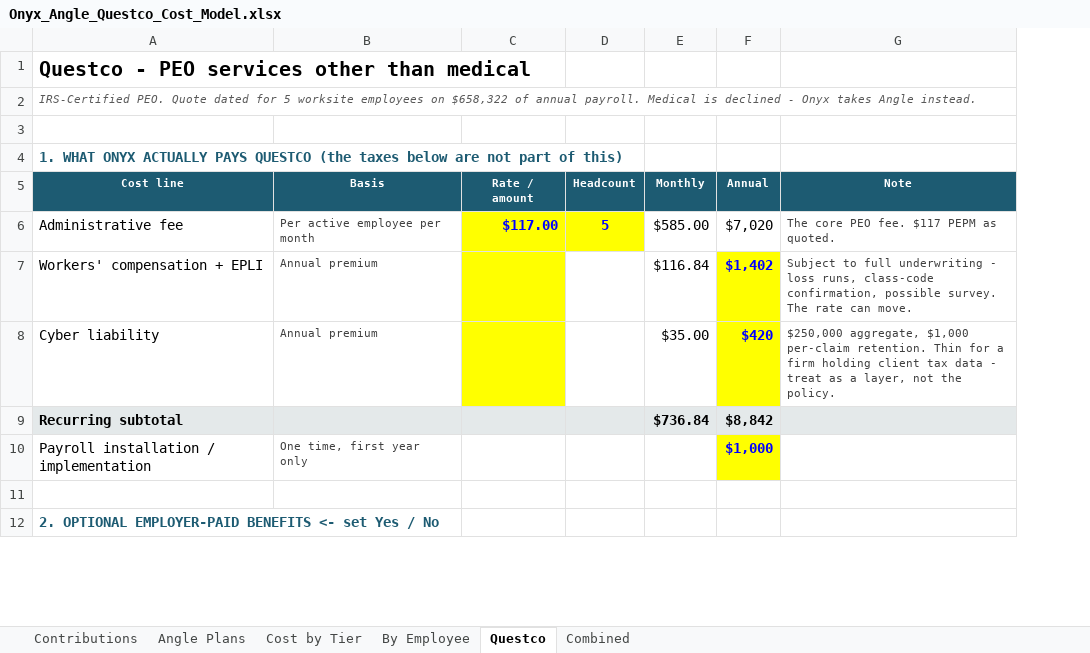
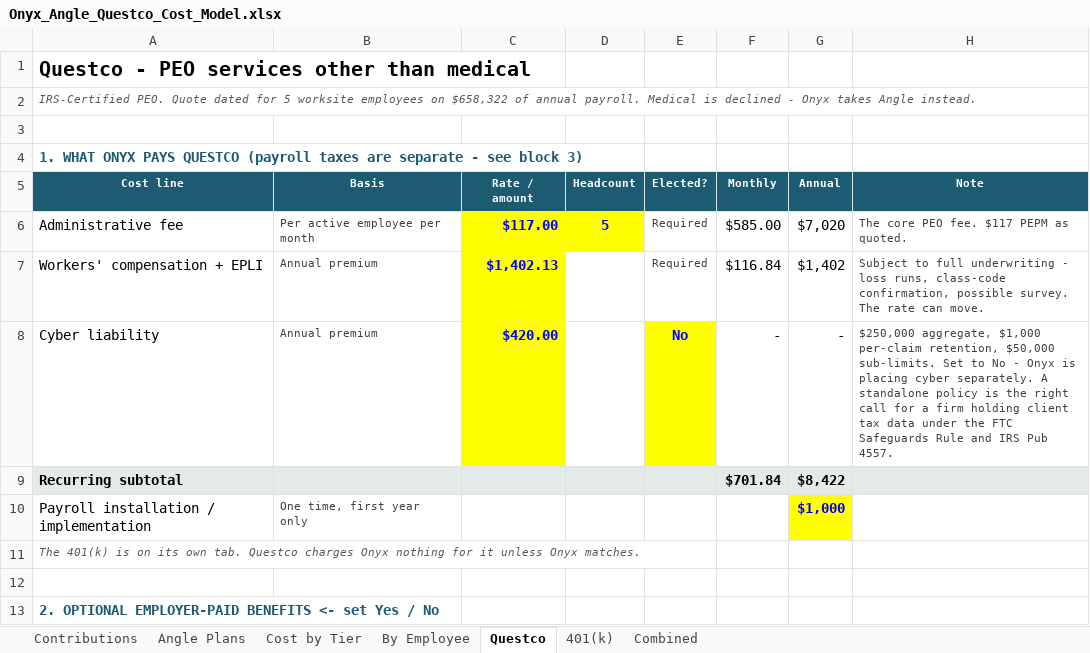
Before and after one commit to Onyxcfo/Health-Insurance-PEO, an Excel workbook: deliverables/Onyx_Angle_Questco_Cost_Model.xlsx, sheet Questco, drawn as a sheet; only a part is shown; values as stored, in another font and other column widths than the file's, no borders; addresses are those after the commit; the diff covers the shown part only; the diff names each change by its address in the sheet, - before the commit and + after, or states it on an @@ line.

```diff
--- a/deliverables/Onyx_Angle_Questco_Cost_Model.xlsx (sheet Questco)
+++ b/deliverables/Onyx_Angle_Questco_Cost_Model.xlsx (sheet Questco)
+sheet tab: 401(k)
+column E (Elected?), rows 6-8: Required | Required | No
-A4 (Cost line): …WHAT ONYX ACTUALLY PAYS QUESTCO (the taxes below are not part of this)
+A4 (Cost line): …WHAT ONYX PAYS QUESTCO (payroll taxes are separate - see block 3)
-C7 (Rate / amount): (empty)
+C7 (Rate / amount): $1,402.13
@@ G7:G8 fill: #FFFF00 → none, bold: on → off, text colour: #0000FF → black @@
-C8 (Rate / amount): (empty)
+C8 (Rate / amount): $420.00
-F8 (Monthly): $35.00
+F8 (Monthly): -
-G8 (Annual): $420
+G8 (Annual): -
-H8 (Note): …$1,000 per-claim retention. Thin for a firm holding client tax data - treat as a layer, not the policy.
+H8 (Note): …$1,000 per-claim retention, $50,000 sub-limits. Set to No - Onyx is placing cyber separately. A standalone policy is the right call for a firm holding client tax data under the FTC Safeguards Rule and IRS Pub 4557.
-F9 (Monthly): $736.84
+F9 (Monthly): $701.84
-G9 (Annual): $8,842
+G9 (Annual): $8,422
+row 11: The 401(k) is on its own tab. Questco charges Onyx nothing for it unless Onyx matches.
```
Also changed, not shown: 1 removed row, 13 edited cells and cell formats elsewhere in this sheet, sheet Combined, formulas that keep their value, 2 other files.
